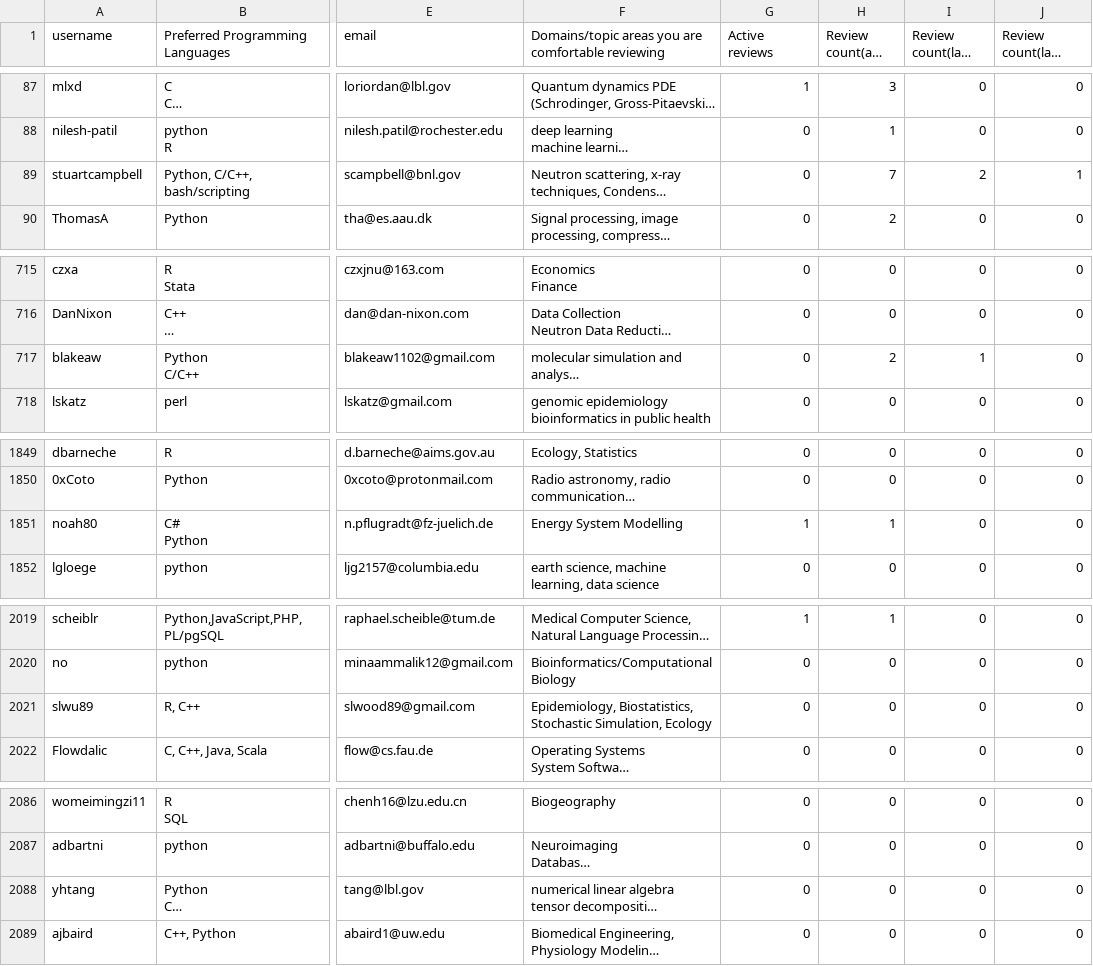
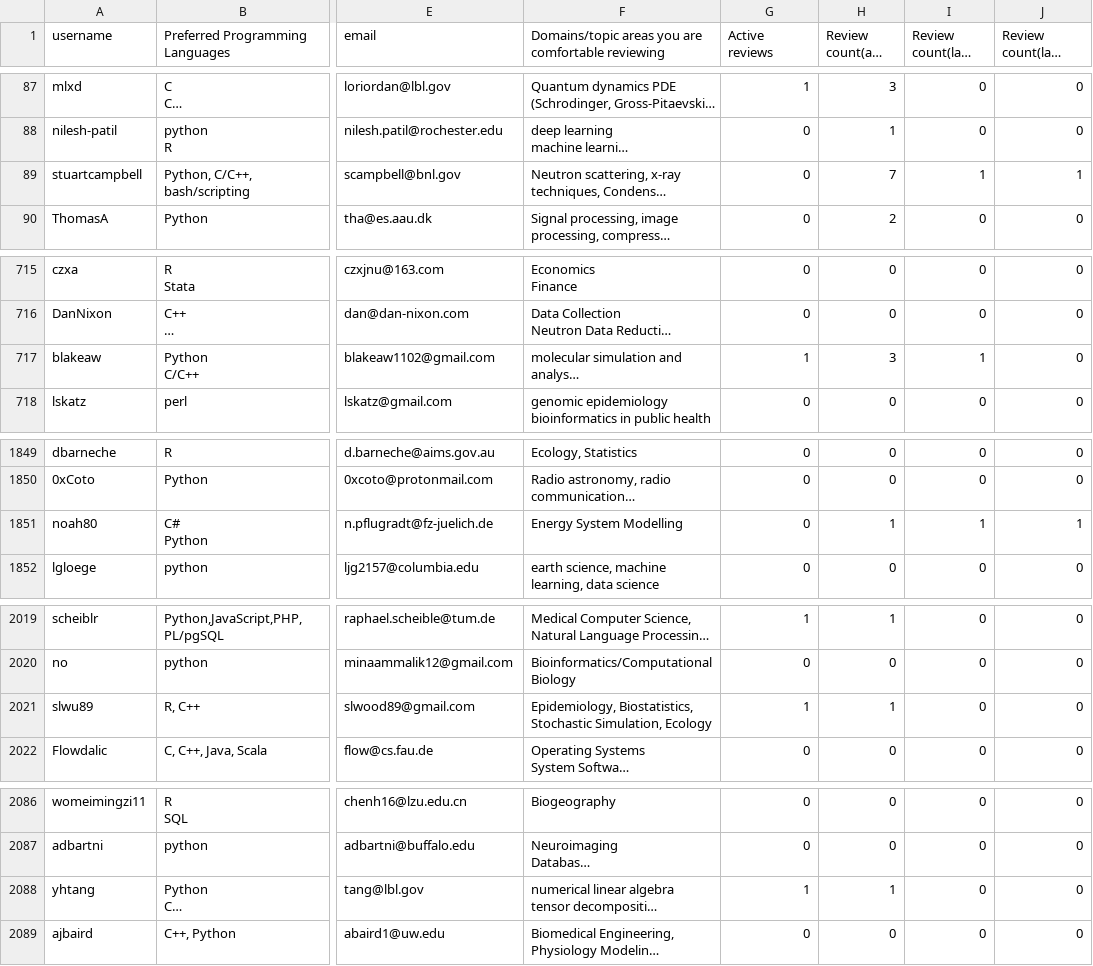
Before and after one commit to arjunsavel/CV, a CSV file: scripts/test.csv, drawn as a sheet; only a part is shown, gaps mark what is left out; long unchanged cells end in …; the diff covers the shown part only; the diff names each change by its address in the sheet, - before the commit and + after, or states it on an @@ line.

```diff
--- a/scripts/test.csv
+++ b/scripts/test.csv
-I89 (Review count(last year)): 2
+I89 (Review count(last year)): 1
-G717 (Active reviews): 0
+G717 (Active reviews): 1
-H717 (Review count(all time)): 2
+H717 (Review count(all time)): 3
-G1851 (Active reviews): 1
+G1851 (Active reviews): 0
-I1851 (Review count(last year)): 0
+I1851 (Review count(last year)): 1
-J1851 (Review count(last quarter)): 0
+J1851 (Review count(last quarter)): 1
-G2021 (Active reviews): 0
+G2021 (Active reviews): 1
-H2021 (Review count(all time)): 0
+H2021 (Review count(all time)): 1
-G2088 (Active reviews): 0
+G2088 (Active reviews): 1
-H2088 (Review count(all time)): 0
+H2088 (Review count(all time)): 1
```
Also changed, not shown: 1 added row and 39 edited cells elsewhere in this file.
